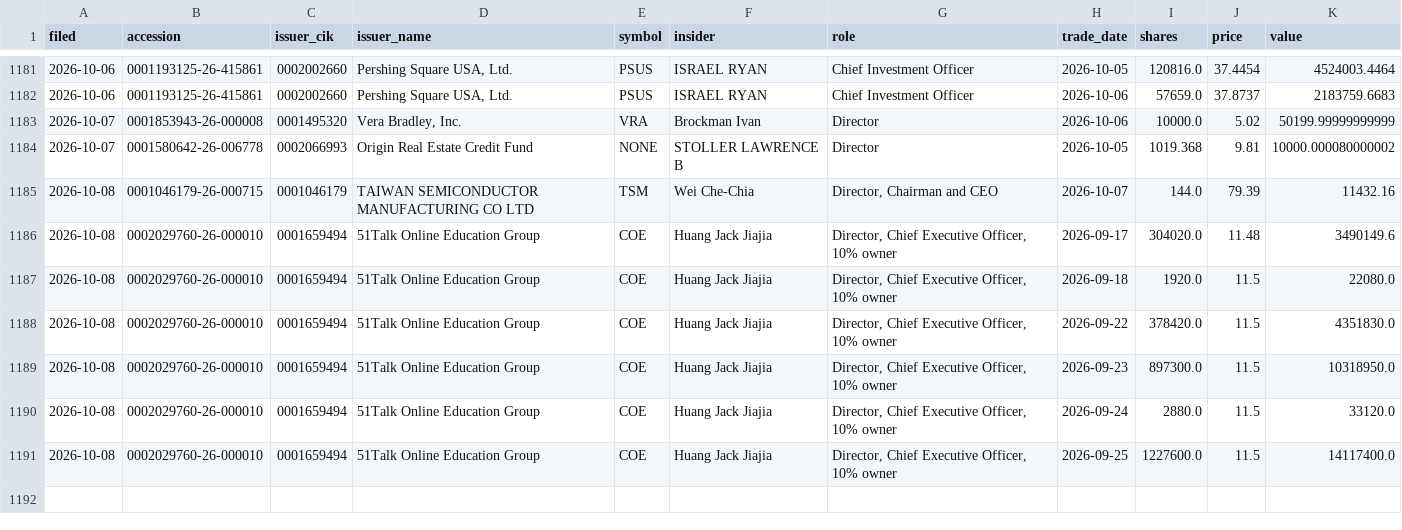
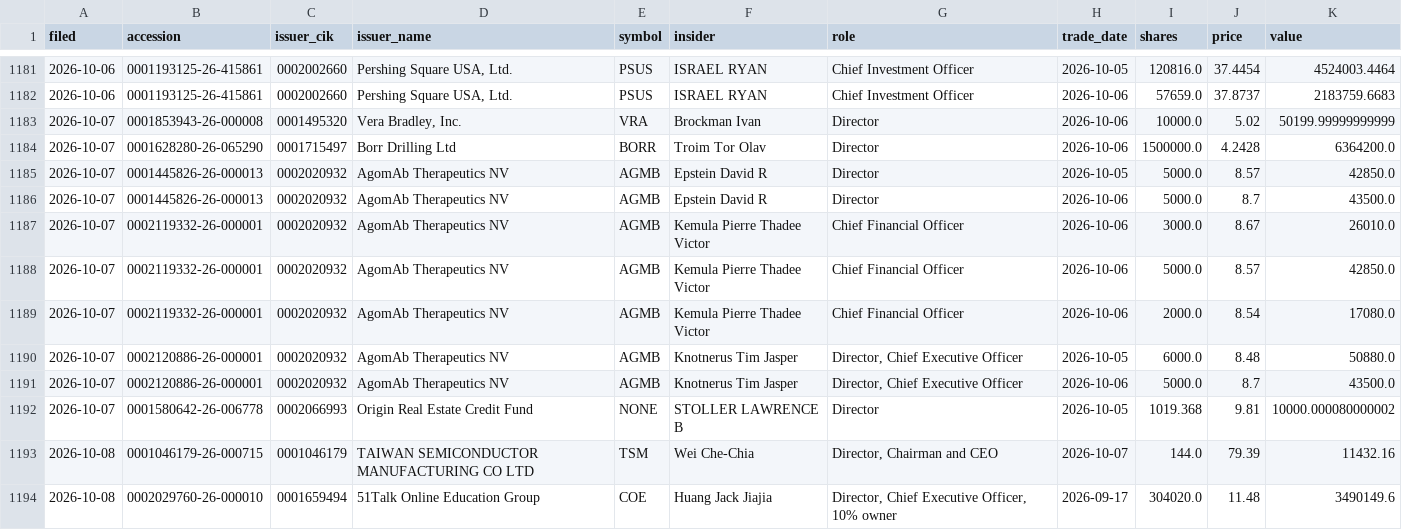
Before and after one commit to jwill736/market-tracker, a CSV file: insider_buys.csv, drawn as a sheet; only a part is shown, gaps mark what is left out; the shorter side is filled out with more unchanged rows.

```diff
--- a/insider_buys.csv
+++ b/insider_buys.csv
@@ -1183,2 +1183,10 @@ filed,accession,issuer_cik,issuer_name,symbol,insider,role,trade_date,shares,pri
 2026-10-07,0001853943-26-000008,0001495320,"Vera Bradley, Inc.",VRA,Brockman Ivan,Director,2026-10-06,10000.0,5.02,50199.99999999999
+2026-10-07,0001628280-26-065290,0001715497,Borr Drilling Ltd,BORR,Troim Tor Olav,Director,2026-10-06,1500000.0,4.2428,6364200.0
+2026-10-07,0001445826-26-000013,0002020932,AgomAb Therapeutics NV,AGMB,Epstein David R,Director,2026-10-05,5000.0,8.57,42850.0
+2026-10-07,0001445826-26-000013,0002020932,AgomAb Therapeutics NV,AGMB,Epstein David R,Director,2026-10-06,5000.0,8.7,43500.0
+2026-10-07,0002119332-26-000001,0002020932,AgomAb Therapeutics NV,AGMB,Kemula Pierre Thadee Victor,Chief Financial Officer,2026-10-06,3000.0,8.67,26010.0
+2026-10-07,0002119332-26-000001,0002020932,AgomAb Therapeutics NV,AGMB,Kemula Pierre Thadee Victor,Chief Financial Officer,2026-10-06,5000.0,8.57,42850.0
+2026-10-07,0002119332-26-000001,0002020932,AgomAb Therapeutics NV,AGMB,Kemula Pierre Thadee Victor,Chief Financial Officer,2026-10-06,2000.0,8.54,17080.0
+2026-10-07,0002120886-26-000001,0002020932,AgomAb Therapeutics NV,AGMB,Knotnerus Tim Jasper,"Director, Chief Executive Officer",2026-10-05,6000.0,8.48,50880.0
+2026-10-07,0002120886-26-000001,0002020932,AgomAb Therapeutics NV,AGMB,Knotnerus Tim Jasper,"Director, Chief Executive Officer",2026-10-06,5000.0,8.7,43500.0
 2026-10-07,0001580642-26-006778,0002066993,Origin Real Estate Credit Fund,NONE,STOLLER LAWRENCE B,Director,2026-10-05,1019.368,9.81,10000.000080000002
```
Also changed, not shown: alert_log.csv, alerted.csv, 1 other file.
